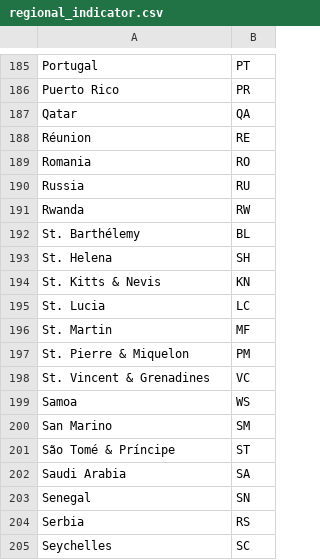
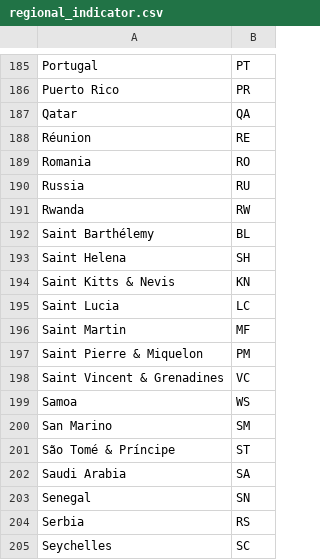
Before and after one commit to gmohamedstevens/COVID-Vaccine-Bot, a CSV file: regional_indicator.csv, drawn as a sheet; only a part is shown, gaps mark what is left out.

Commit message:
Changed names on countries to match pulled vaccination csv

```diff
--- a/regional_indicator.csv
+++ b/regional_indicator.csv
@@ -191,9 +191,9 @@ Russia,RU
 Rwanda,RW
-St. Barthélemy,BL
-St. Helena,SH
-St. Kitts & Nevis,KN
-St. Lucia,LC
-St. Martin,MF
-St. Pierre & Miquelon,PM
-St. Vincent & Grenadines,VC
+Saint Barthélemy,BL
+Saint Helena,SH
+Saint Kitts & Nevis,KN
+Saint Lucia,LC
+Saint Martin,MF
+Saint Pierre & Miquelon,PM
+Saint Vincent & Grenadines,VC
 Samoa,WS
```
